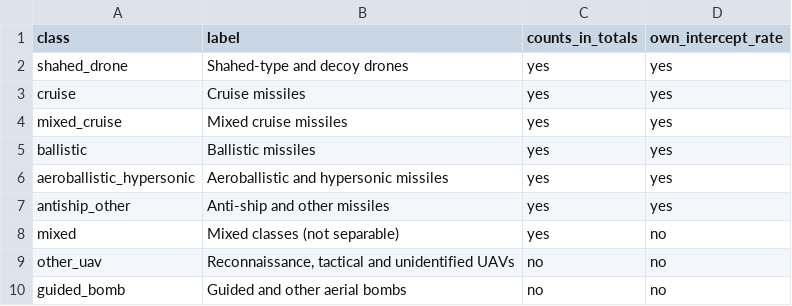
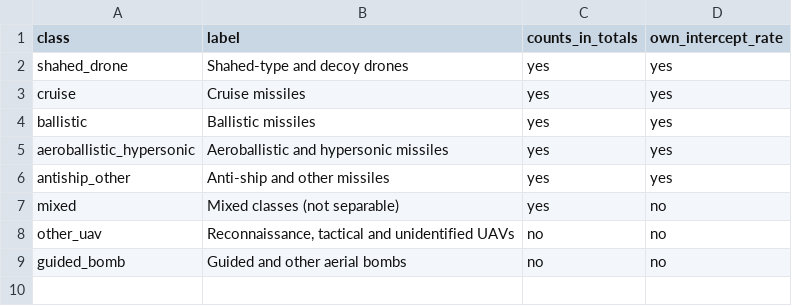
Before and after one commit to hoseasiu/ukraine-air-war-dashboard, a CSV file: data/reference/weapon_classes.csv, drawn as a sheet; the diff names each change by its address in the sheet, - before the commit and + after, or states it on an @@ line.

```diff
--- a/data/reference/weapon_classes.csv
+++ b/data/reference/weapon_classes.csv
-row 4: mixed_cruise | Mixed cruise missiles | yes | yes
```
Also changed, not shown: data/reference/model_classes.csv, 3 other files.
